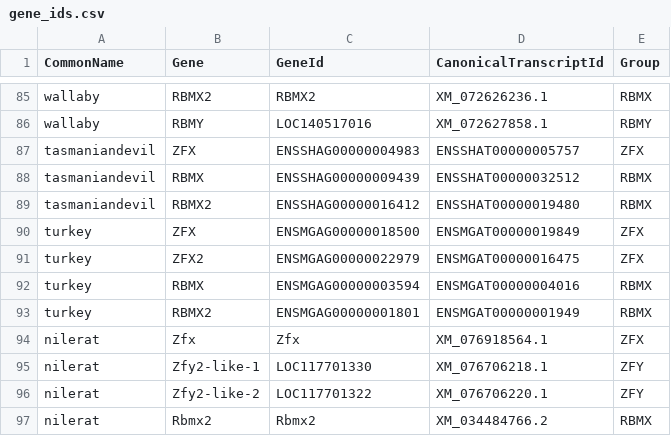
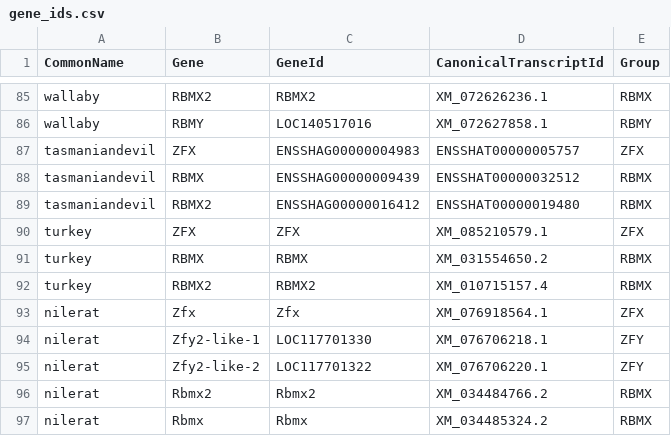
Before and after one commit to bmskinner/zfy_splicing, a CSV file: metadata/gene_ids.csv, drawn as a sheet; only a part is shown, gaps mark what is left out; the shorter side is filled out with more unchanged rows.

Commit message:
Update turkey genome assembly

```diff
--- a/metadata/gene_ids.csv
+++ b/metadata/gene_ids.csv
@@ -89,6 +89,5 @@ tasmaniandevil,RBMX,ENSSHAG00000009439,ENSSHAT00000032512,RBMX
 tasmaniandevil,RBMX2,ENSSHAG00000016412,ENSSHAT00000019480,RBMX
-turkey,ZFX,ENSMGAG00000018500,ENSMGAT00000019849,ZFX
-turkey,ZFX2,ENSMGAG00000022979,ENSMGAT00000016475,ZFX
-turkey,RBMX ,ENSMGAG00000003594,ENSMGAT00000004016,RBMX
-turkey,RBMX2,ENSMGAG00000001801,ENSMGAT00000001949,RBMX
+turkey,ZFX,ZFX,XM_085210579.1,ZFX
+turkey,RBMX ,RBMX,XM_031554650.2,RBMX
+turkey,RBMX2,RBMX2,XM_010715157.4,RBMX
 nilerat,Zfx,Zfx,XM_076918564.1,ZFX
```
Also changed, not shown: metadata/genomes.csv.
